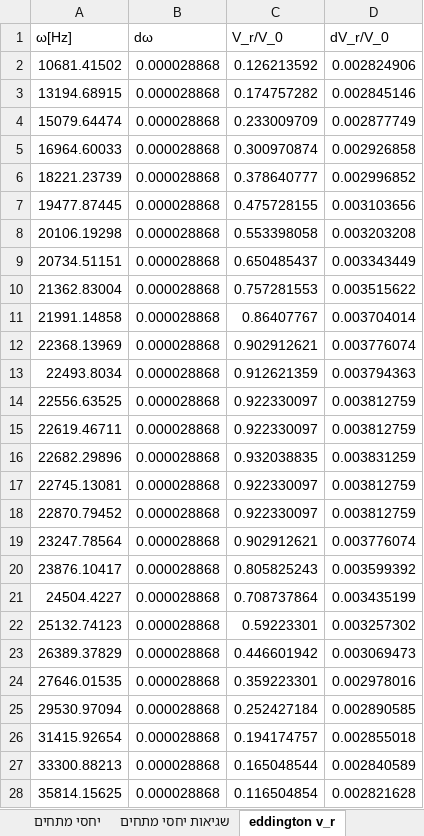
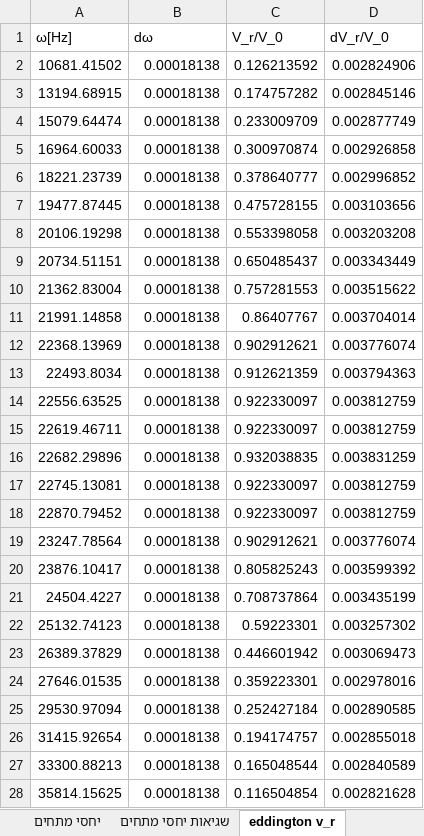
Before and after one commit to idl123/laba, an Excel workbook: היענות לתדר ותהודה/היענות לתדר ותהודה - אקסל.xlsx, sheet eddington v_r, drawn as a sheet; values as stored, in another font and other column widths than the file's, no borders; the diff names each change by its address in the sheet, - before the commit and + after, or states it on an @@ line.

```diff
--- a/היענות לתדר ותהודה/היענות לתדר ותהודה - אקסל.xlsx (sheet eddington v_r)
+++ b/היענות לתדר ותהודה/היענות לתדר ותהודה - אקסל.xlsx (sheet eddington v_r)
-B2:B28 (dω): 0.000028868
+B2:B28 (dω): 0.00018138
```
Also changed, not shown: sheet שגיאות קרסים, sheet eddington phi, sheet שגיאות אליפסה, sheet שגיאות יחסי מתחים, sheet eddington elipse phi, sheet RCL מדידות, היענות לתדר ותהודה/חלק ב היענות תדר ותהודה.xlsx, 31 other files.
